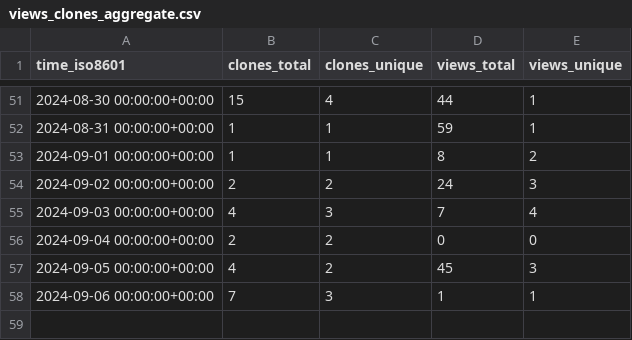
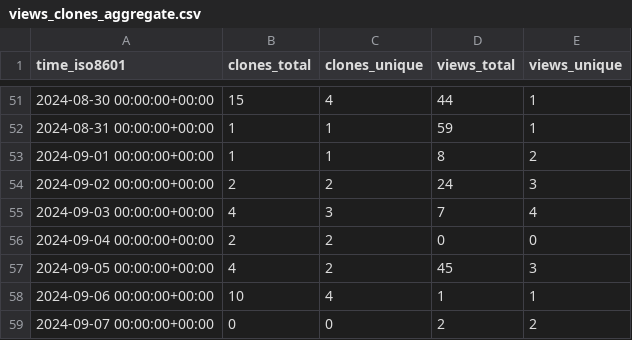
Before and after one commit to csyhuang/hn2016_falwa, a CSV file: csyhuang/hn2016_falwa/ghrs-data/views_clones_aggregate.csv, drawn as a sheet; only a part is shown, gaps mark what is left out.

```diff
--- a/csyhuang/hn2016_falwa/ghrs-data/views_clones_aggregate.csv
+++ b/csyhuang/hn2016_falwa/ghrs-data/views_clones_aggregate.csv
@@ -57,2 +57,3 @@ time_iso8601,clones_total,clones_unique,views_total,views_unique
 2024-09-05 00:00:00+00:00,4,2,45,3
-2024-09-06 00:00:00+00:00,7,3,1,1
+2024-09-06 00:00:00+00:00,10,4,1,1
+2024-09-07 00:00:00+00:00,0,0,2,2
```
Also changed, not shown: 1 other file.
